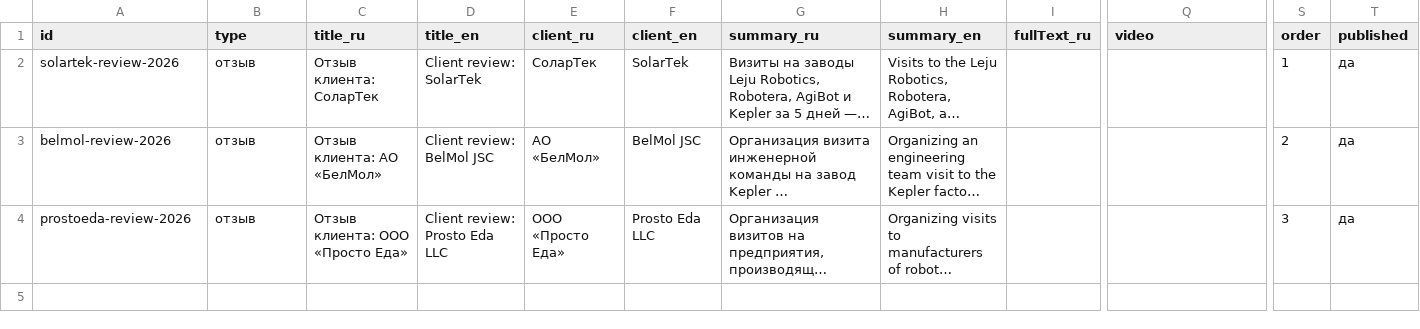
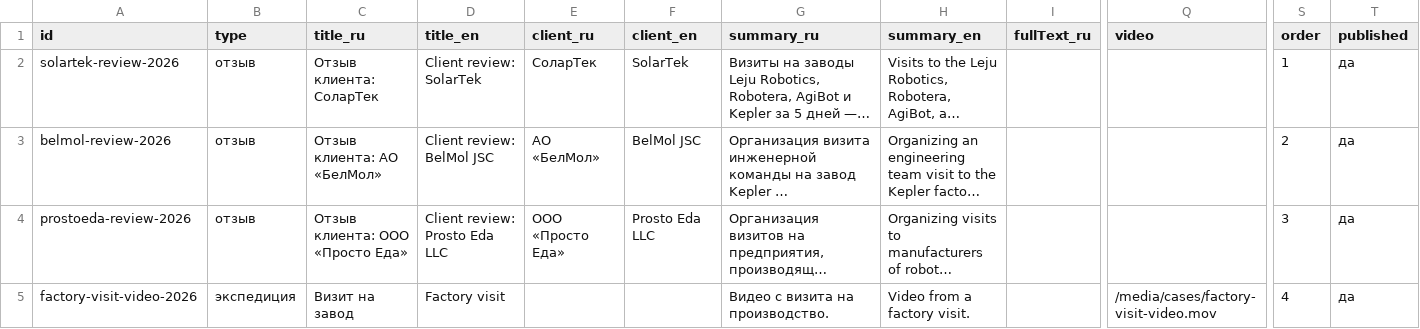
Before and after one commit to Ostap-87/AURA, a CSV file: data/source/cases.csv, drawn as a sheet; only a part is shown, gaps mark what is left out; long unchanged cells end in …; rows hold the shown columns only; the diff names each change by its address in the sheet, - before the commit and + after, or states it on an @@ line.

```diff
--- a/data/source/cases.csv
+++ b/data/source/cases.csv
+row 5: factory-visit-video-2026 | экспедиция | Визит на завод | Factory visit |  |  | Видео с визита на производство. | Video from a factory visit. |  | /media/cases/factory-visit-video.mov | 4 | да
```
Also changed, not shown: 1 other file.
